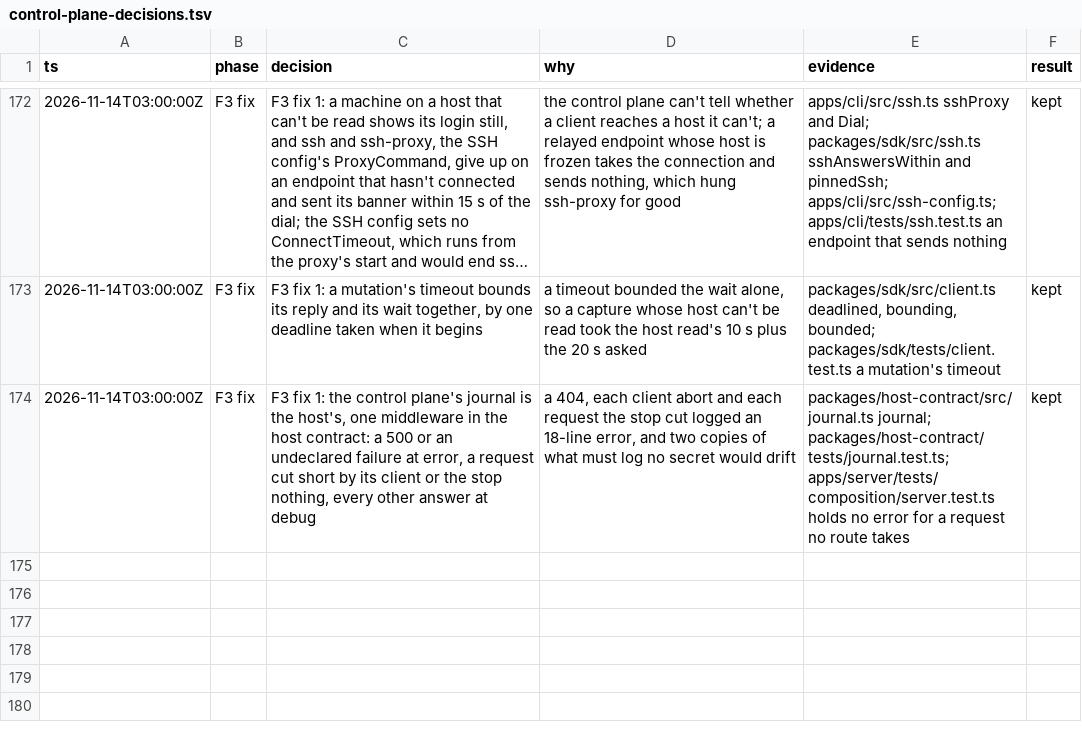
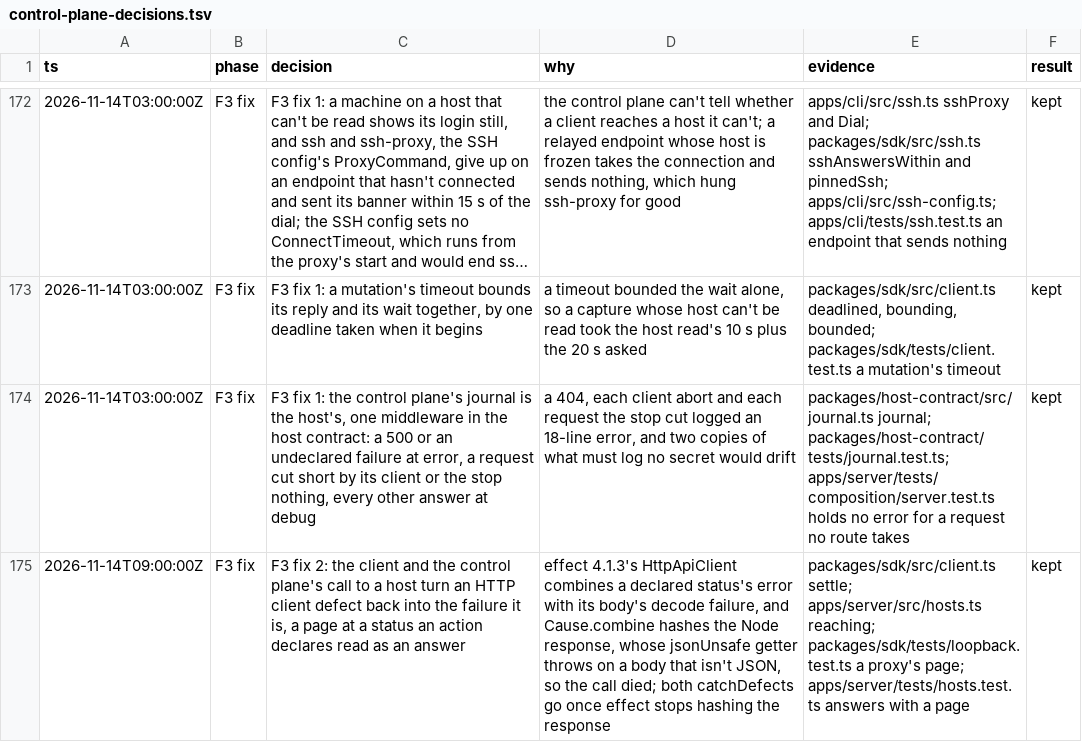
Before and after one commit to gjermundgaraba/clankerbox, a TSV file: docs/design/control-plane-decisions.tsv, drawn as a sheet; only a part is shown, gaps mark what is left out; long unchanged cells end in …; the diff names each change by its address in the sheet, - before the commit and + after, or states it on an @@ line.

Commit message:
Read a page at a status an action declares as an answer, not a defect
A proxy's HTML page at a status an action declares, such as a 404, a
500 or a 503, crashed the CLI with a stack trace over Node's HTTP
client, and a host behind such a page made the control plane answer
capacity with a 500. In effect 4.1.3, HttpApiClient combines the
status error with the body's decode failure, and Cause.combine hashes
the Node response, whose jsonUnsafe getter throws on a body that is
not JSON, so the call dies instead of failing. The fetch client, which
the stub server's tests use, fails as it should.

The client and the control plane's call to a host each turn that
defect back into the HTTP failure it is, which each already maps: the
client to Internal, or at 502, 503 and 504 to a control plane that
didn't answer, and the control plane to an unreachable host.

```diff
--- a/docs/design/control-plane-decisions.tsv
+++ b/docs/design/control-plane-decisions.tsv
+row 175: 2026-11-14T09:00:00Z | F3 fix | F3 fix 2: the client and the control plane's call to a host turn an HTTP client defect back into the failure it is, a page at a status an action declares read as an answer | effect 4.1.3's HttpApiClient combines a declared status's error with its body's decode failure, and Cause.combine hashes the Node response, whose jsonUnsafe getter throws on a body that isn't JSON, so the call died; both catchDefects go once effect stops hashing the response | packages/sdk/src/client.ts settle; apps/server/src/hosts.ts reaching; packages/sdk/tests/loopback.test.ts a proxy's page; apps/server/tests/hosts.test.ts answers with a page | kept
```
Also changed, not shown: 4 other files.
